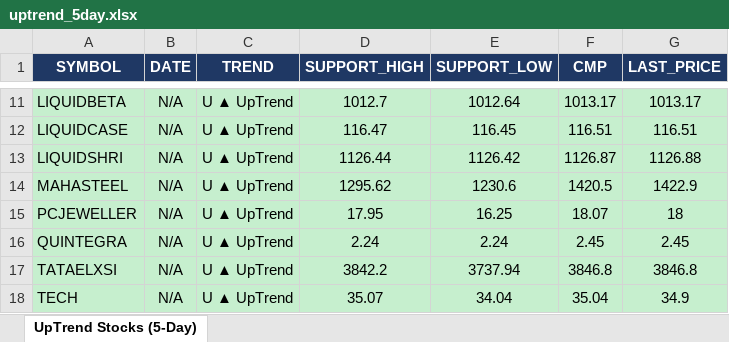
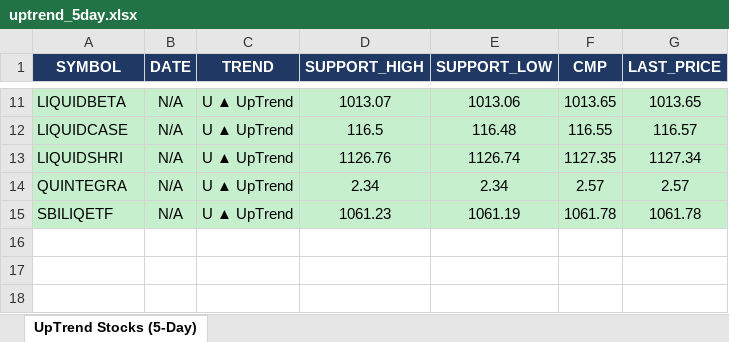
Before and after one commit to arthiindukuri510-crypto/NSEWeb, an Excel workbook: data/uptrend_5day.xlsx, sheet UpTrend Stocks (5-Day), drawn as a sheet; only a part is shown, gaps mark what is left out; values as stored, in another font and other column widths than the file's, no borders; removed rows and columns are numbered as before the commit, all else as after; the diff covers the shown part only; the diff names each change by its address in the sheet, - before the commit and + after, or states it on an @@ line.

```diff
--- a/data/uptrend_5day.xlsx (sheet UpTrend Stocks (5-Day))
+++ b/data/uptrend_5day.xlsx (sheet UpTrend Stocks (5-Day))
-D11 (SUPPORT_HIGH): 1012.7
+D11 (SUPPORT_HIGH): 1013.07
-E11 (SUPPORT_LOW): 1012.64
+E11 (SUPPORT_LOW): 1013.06
-F11 (CMP): 1013.17
+F11 (CMP): 1013.65
-G11 (LAST_PRICE): 1013.17
+G11 (LAST_PRICE): 1013.65
-D12 (SUPPORT_HIGH): 116.47
+D12 (SUPPORT_HIGH): 116.5
-E12 (SUPPORT_LOW): 116.45
+E12 (SUPPORT_LOW): 116.48
-F12 (CMP): 116.51
+F12 (CMP): 116.55
-G12 (LAST_PRICE): 116.51
+G12 (LAST_PRICE): 116.57
-D13 (SUPPORT_HIGH): 1126.44
+D13 (SUPPORT_HIGH): 1126.76
-E13 (SUPPORT_LOW): 1126.42
+E13 (SUPPORT_LOW): 1126.74
-F13 (CMP): 1126.87
+F13 (CMP): 1127.35
-G13 (LAST_PRICE): 1126.88
+G13 (LAST_PRICE): 1127.34
-row 14: MAHASTEEL | N/A | U ▲ UpTrend | 1295.62 | 1230.6 | 1420.5 | 1422.9
-row 15: PCJEWELLER | N/A | U ▲ UpTrend | 17.95 | 16.25 | 18.07 | 18
-D14 (SUPPORT_HIGH): 2.24
+D14 (SUPPORT_HIGH): 2.34
-E14 (SUPPORT_LOW): 2.24
+E14 (SUPPORT_LOW): 2.34
-F14 (CMP): 2.45
+F14 (CMP): 2.57
-G14 (LAST_PRICE): 2.45
+G14 (LAST_PRICE): 2.57
-row 17: TATAELXSI | N/A | U ▲ UpTrend | 3842.2 | 3737.94 | 3846.8 | 3846.8
-row 18: TECH | N/A | U ▲ UpTrend | 35.07 | 34.04 | 35.04 | 34.9
+row 15: SBILIQETF | N/A | U ▲ UpTrend | 1061.23 | 1061.19 | 1061.78 | 1061.78
```
Also changed, not shown: 1 added row, 1 removed row and 28 edited cells elsewhere in this sheet, data/Low_Price.xlsx, data/trend_output.xlsx, 2 other files.
